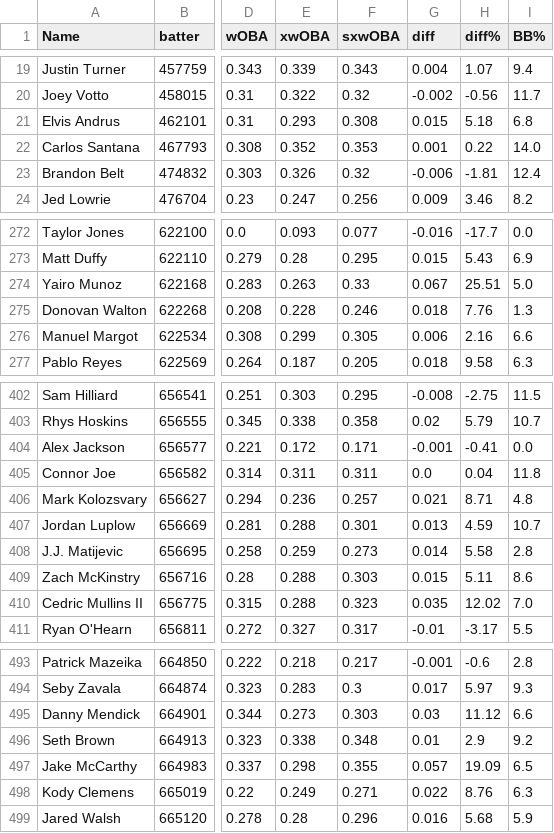
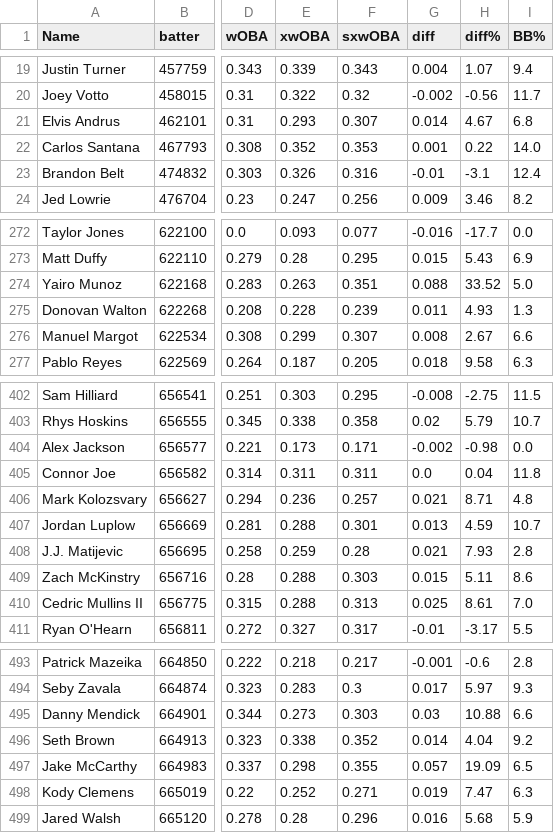
Before and after one commit to sam-walsh/sxwOBA, a CSV file: leaders/spray_xwoba_2022.csv, drawn as a sheet; only a part is shown, gaps mark what is left out; the diff covers the shown part only; the diff names each change by its address in the sheet, - before the commit and + after, or states it on an @@ line.

```diff
--- a/leaders/spray_xwoba_2022.csv
+++ b/leaders/spray_xwoba_2022.csv
-F21 (sxwOBA): 0.308
+F21 (sxwOBA): 0.307
-G21 (diff): 0.015
+G21 (diff): 0.014
-H21 (diff%): 5.18
+H21 (diff%): 4.67
-F23 (sxwOBA): 0.32
+F23 (sxwOBA): 0.316
-G23 (diff): -0.006
+G23 (diff): -0.01
-H23 (diff%): -1.81
+H23 (diff%): -3.1
-F274 (sxwOBA): 0.33
+F274 (sxwOBA): 0.351
-G274 (diff): 0.067
+G274 (diff): 0.088
-H274 (diff%): 25.51
+H274 (diff%): 33.52
-F275 (sxwOBA): 0.246
+F275 (sxwOBA): 0.239
-G275 (diff): 0.018
+G275 (diff): 0.011
-H275 (diff%): 7.76
+H275 (diff%): 4.93
-F276 (sxwOBA): 0.305
+F276 (sxwOBA): 0.307
-G276 (diff): 0.006
+G276 (diff): 0.008
-H276 (diff%): 2.16
+H276 (diff%): 2.67
-E404 (xwOBA): 0.172
+E404 (xwOBA): 0.173
-G404 (diff): -0.001
+G404 (diff): -0.002
-H404 (diff%): -0.41
+H404 (diff%): -0.98
-F408 (sxwOBA): 0.273
+F408 (sxwOBA): 0.28
-G408 (diff): 0.014
+G408 (diff): 0.021
-H408 (diff%): 5.58
+H408 (diff%): 7.93
-F410 (sxwOBA): 0.323
+F410 (sxwOBA): 0.313
-G410 (diff): 0.035
+G410 (diff): 0.025
-H410 (diff%): 12.02
+H410 (diff%): 8.61
-H495 (diff%): 11.12
+H495 (diff%): 10.88
-F496 (sxwOBA): 0.348
+F496 (sxwOBA): 0.352
-G496 (diff): 0.01
+G496 (diff): 0.014
-H496 (diff%): 2.9
+H496 (diff%): 4.04
-E498 (xwOBA): 0.249
+E498 (xwOBA): 0.252
-G498 (diff): 0.022
+G498 (diff): 0.019
-H498 (diff%): 8.76
+H498 (diff%): 7.47
```
Also changed, not shown: 127 edited cells elsewhere in this file, leaders/spray_xwoba_2023.csv, 16 other files.
